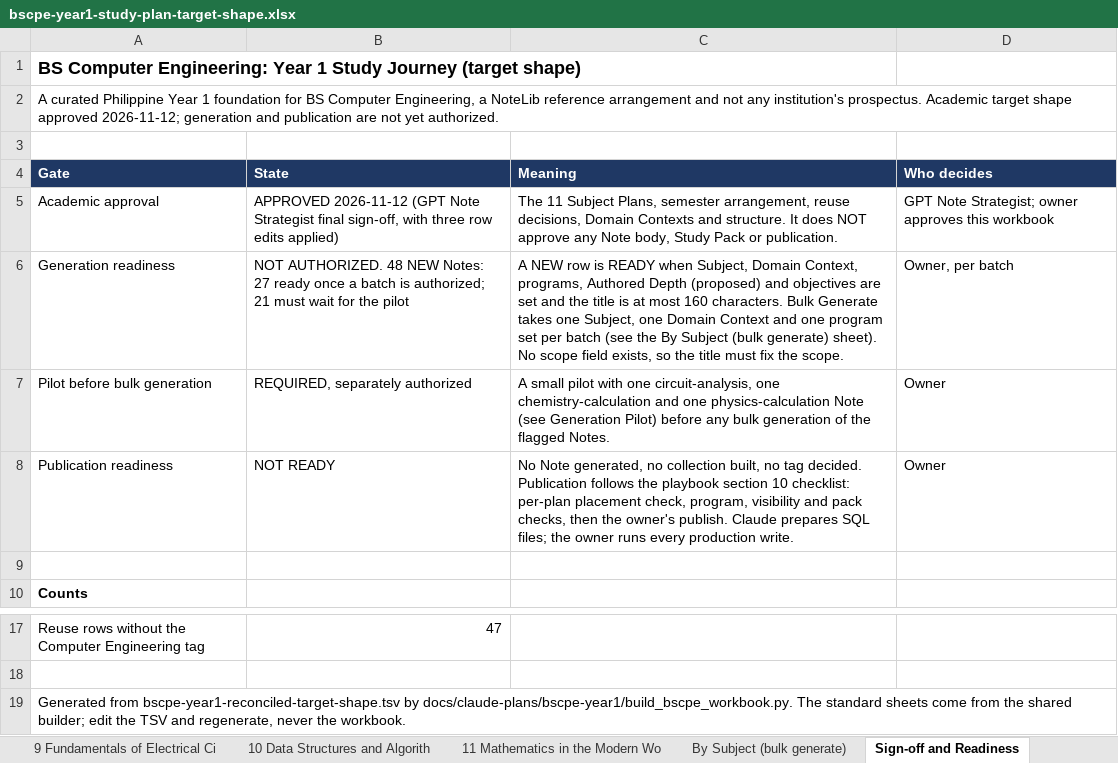
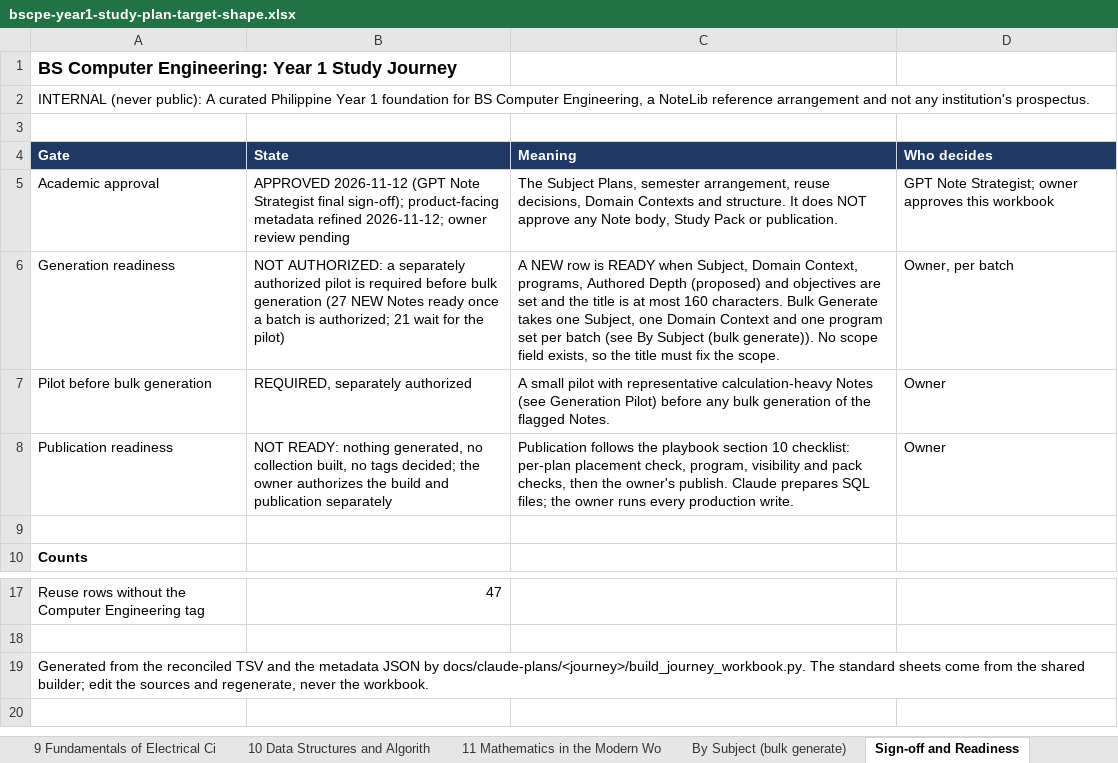
Before and after one commit to einarjohnlagera/study-snap, an Excel workbook: docs/curriculum/bscpe-year1-study-plan-target-shape.xlsx, sheet Sign-off and Readiness, drawn as a sheet; only a part is shown, gaps mark what is left out; values as stored, in another font and other column widths than the file's, no borders; the diff names each change by its address in the sheet, - before the commit and + after, or states it on an @@ line.

```diff
--- a/docs/curriculum/bscpe-year1-study-plan-target-shape.xlsx (sheet Sign-off and Readiness)
+++ b/docs/curriculum/bscpe-year1-study-plan-target-shape.xlsx (sheet Sign-off and Readiness)
-A1 (Gate): …Study Journey (target shape)
+A1 (Gate): …Study Journey
-A2 (Gate): A curated Philippine Year 1 foundation for BS Computer Engineering, a NoteLib reference arrangement and not any institution's prospectus. Academic target shape approved 2026-11-12; generation and publication are not yet authorized.
+A2 (Gate): INTERNAL (never public): A curated Philippine Year 1 foundation for BS Computer Engineering, a NoteLib reference arrangement and not any institution's prospectus.
-B5 (State): …Strategist final sign-off, with three row edits applied)
+B5 (State): …Strategist final sign-off); product-facing metadata refined 2026-11-12; owner review pending
-C5 (Meaning): The 11 Subject Plans,…
+C5 (Meaning): The Subject Plans,…
-B6 (State): NOT AUTHORIZED. 48 NEW Notes: 27 ready once a batch is authorized; 21 must wait for the pilot
+B6 (State): NOT AUTHORIZED: a separately authorized pilot is required before bulk generation (27 NEW Notes ready once a batch is authorized; 21 wait for the pilot)
-C6 (Meaning): …batch (see the By Subject (bulk generate) sheet). No scope…
+C6 (Meaning): …batch (see By Subject (bulk generate)). No scope…
-C7 (Meaning): …pilot with one circuit-analysis, one chemistry-calculation and one physics-calculation Note (see Generation…
+C7 (Meaning): …pilot with representative calculation-heavy Notes (see Generation…
-B8 (State): NOT READY
+B8 (State): NOT READY: nothing generated, no collection built, no tags decided; the owner authorizes the build and publication separately
-C8 (Meaning): No Note generated, no collection built, no tag decided. Publication follows…
+C8 (Meaning): Publication follows…
-A19 (Gate): Generated from bscpe-year1-reconciled-target-shape.tsv by docs/claude-plans/bscpe-year1/build_bscpe_workbook.py. The standard sheets come from the shared builder; edit the TSV and regenerate,…
+A19 (Gate): Generated from the reconciled TSV and the metadata JSON by docs/claude-plans/<journey>/build_journey_workbook.py. The standard sheets come from the shared builder; edit the sources and regenerate,…
```
Also changed, not shown: sheet Overview, sheet Issues and Conditions, 4 other files.
